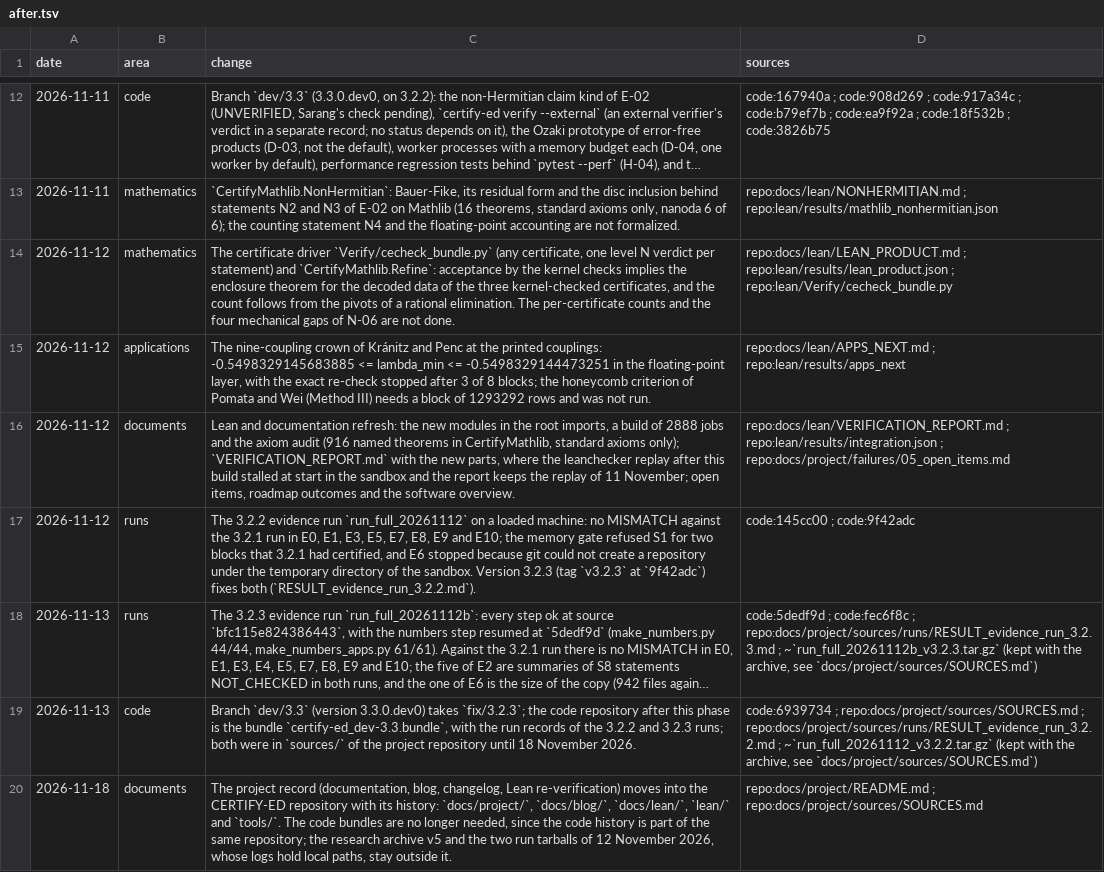
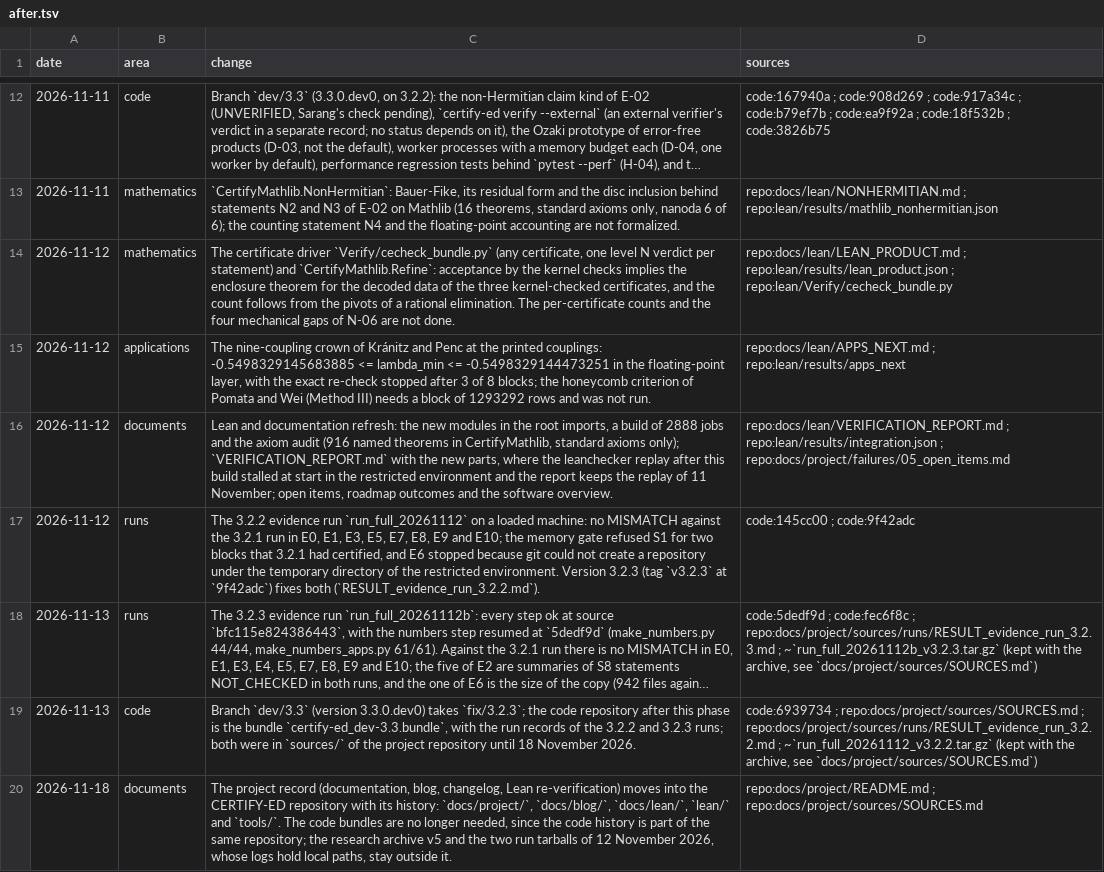
Before and after one commit to sarang-kernel/CERTIFY-ED, a TSV file: tools/changelog/after.tsv, drawn as a sheet; only a part is shown, gaps mark what is left out; long unchanged cells end in …; the diff names each change by its address in the sheet, - before the commit and + after, or states it on an @@ line.

```diff
--- a/tools/changelog/after.tsv
+++ b/tools/changelog/after.tsv
-C16 (change): …in the sandbox and the…
+C16 (change): …in the restricted environment and the…
-C17 (change): …of the sandbox. Version 3.2.3…
+C17 (change): …of the restricted environment. Version 3.2.3…
```
Also changed, not shown: experiments/figures/data/ROADMAP_expansion_items_2026-10-29.csv, experiments/figures/data/ROADMAP_expansion_items_2026-11-03.csv, 25 other files.
